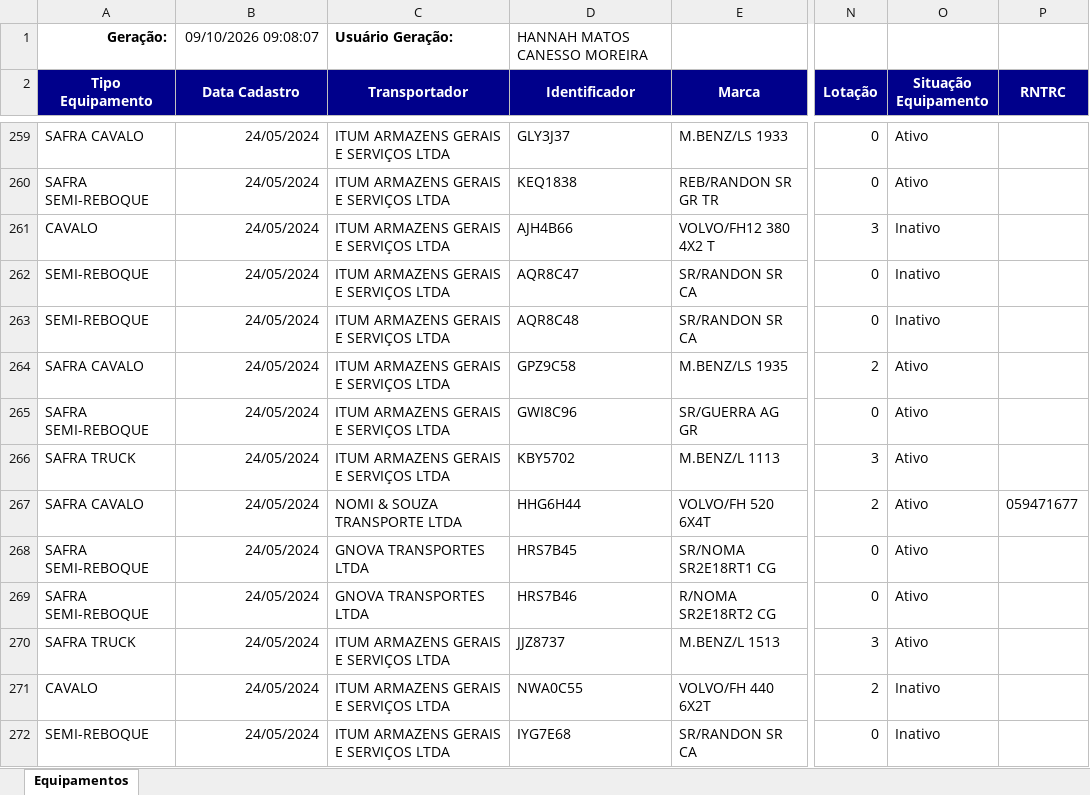
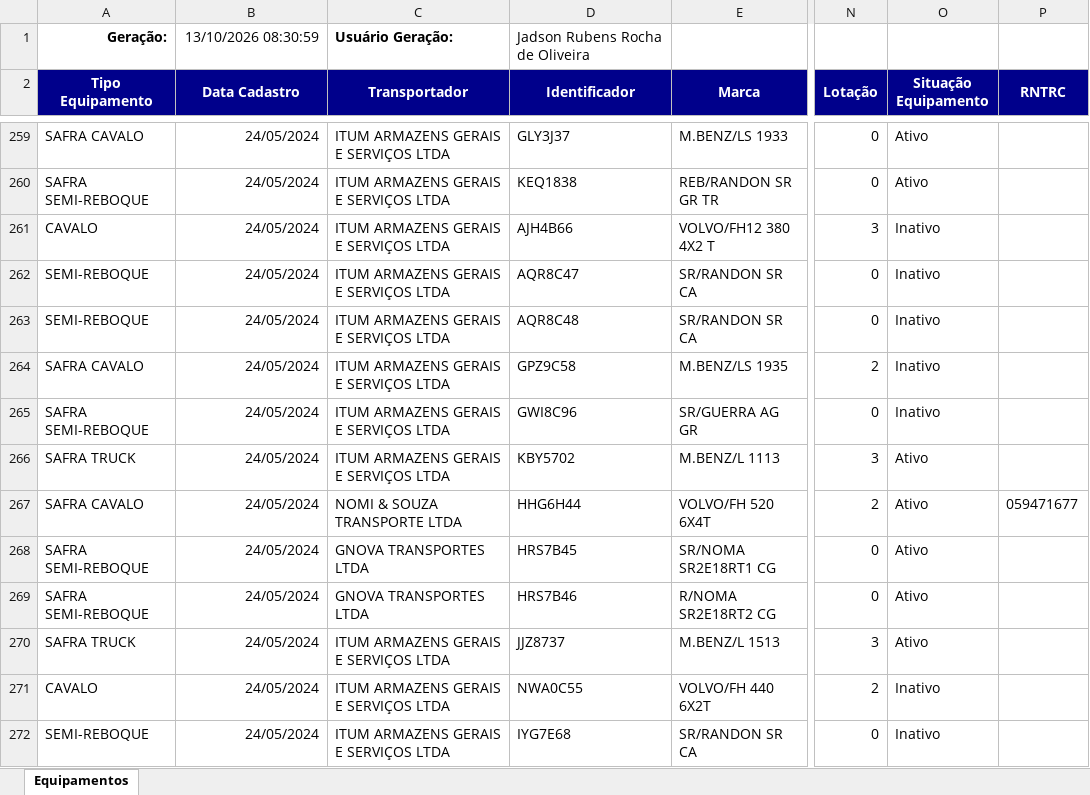
Before and after one commit to hannahfrotalegal/painel-frotalegal-heinz, an Excel workbook: dados/equipamentos.xlsx, sheet Equipamentos, drawn as a sheet; only a part is shown, gaps mark what is left out; values as stored, in another font and other column widths than the file's, no borders; the diff names each change by its address in the sheet, - before the commit and + after, or states it on an @@ line.

Commit message:
Atualiza dados — extração 13/10/2026 08:30 (via painel)

```diff
--- a/dados/equipamentos.xlsx (sheet Equipamentos)
+++ b/dados/equipamentos.xlsx (sheet Equipamentos)
-B1 (Data Cadastro): 09/10/2026 09:08:07
+B1 (Data Cadastro): 13/10/2026 08:30:59
-D1 (Identificador): HANNAH MATOS CANESSO MOREIRA
+D1 (Identificador): Jadson Rubens Rocha de Oliveira
-O264:O265 (Situação Equipamento): Ativo
+O264:O265 (Situação Equipamento): Inativo
```
